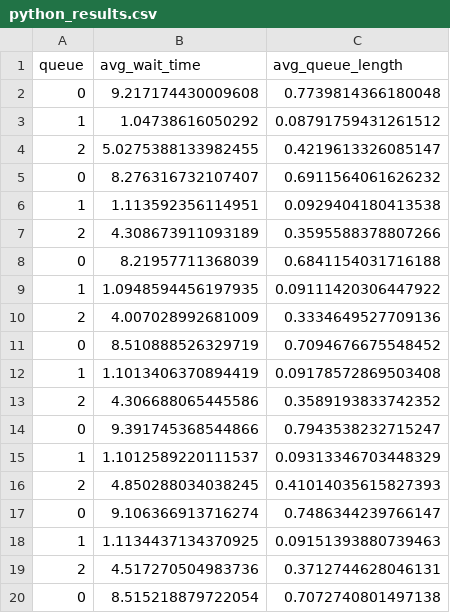
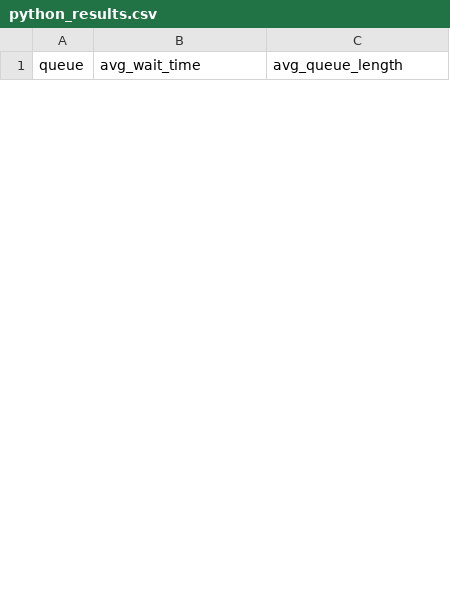
Before and after one commit to jowy-ti/sim, a CSV file: python_results.csv, drawn as a sheet; only a part is shown; the diff covers the shown part only.

```diff
--- a/python_results.csv
+++ b/python_results.csv
@@ -1,20 +1 @@
 queue,avg_wait_time,avg_queue_length
-0,9.217174430009608,0.7739814366180048
-1,1.04738616050292,0.08791759431261512
-2,5.0275388133982455,0.4219613326085147
-0,8.276316732107407,0.6911564061626232
-1,1.113592356114951,0.0929404180413538
-2,4.308673911093189,0.3595588378807266
-0,8.21957711368039,0.6841154031716188
-1,1.0948594456197935,0.09111420306447922
-2,4.007028992681009,0.3334649527709136
-0,8.510888526329719,0.7094676675548452
-1,1.1013406370894419,0.09178572869503408
-2,4.306688065445586,0.3589193833742352
-0,9.391745368544866,0.7943538232715247
-1,1.1012589220111537,0.09313346703448329
-2,4.850288034038245,0.41014035615827393
-0,9.106366913716274,0.7486344239766147
-1,1.1134437134370925,0.09151393880739463
-2,4.517270504983736,0.3712744628046131
-0,8.515218879722054,0.7072740801497138
```
Also changed, not shown: 24 added rows and 11 removed rows elsewhere in this file, gpss_results.csv, 20 other files.
